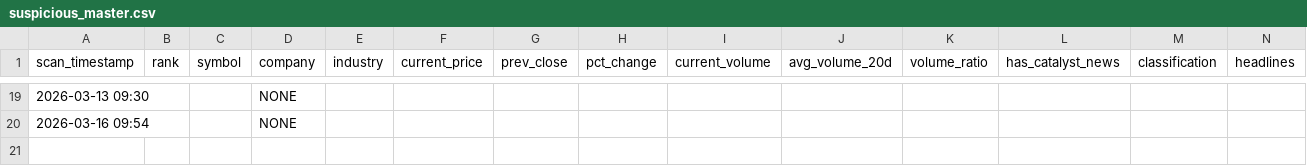
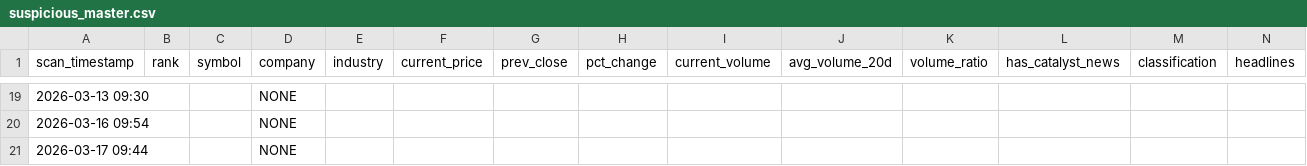
Before and after one commit to maniarjimmy/insidertrading, a CSV file: output/suspicious_master.csv, drawn as a sheet; only a part is shown, gaps mark what is left out; rows hold the shown columns only; the diff names each change by its address in the sheet, - before the commit and + after, or states it on an @@ line.

```diff
--- a/output/suspicious_master.csv
+++ b/output/suspicious_master.csv
+row 21: 2026-03-17 09:44 |  |  | NONE
```
Also changed, not shown: output/news_driven_master.csv, 1 other file.
